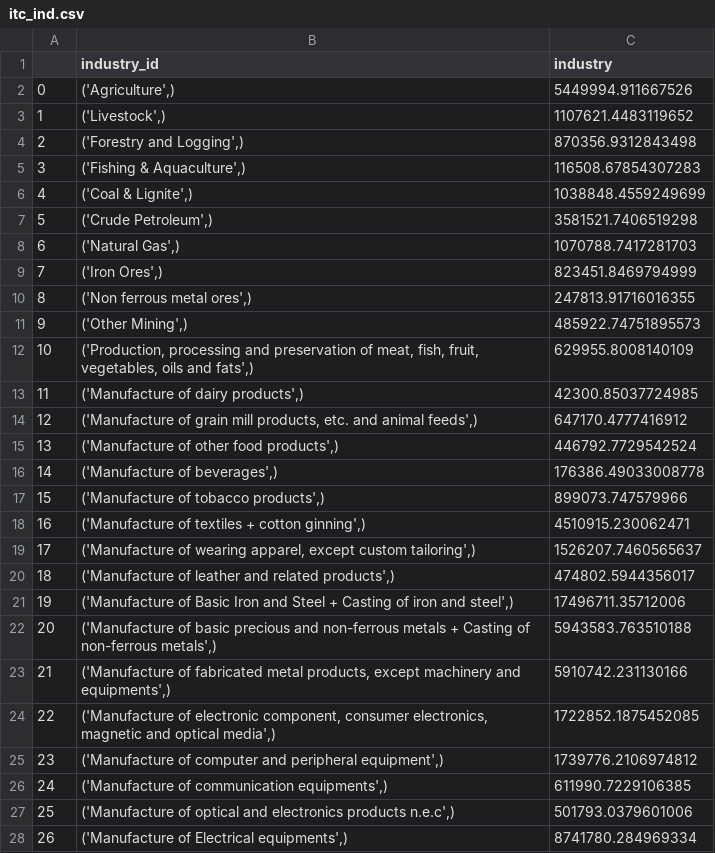
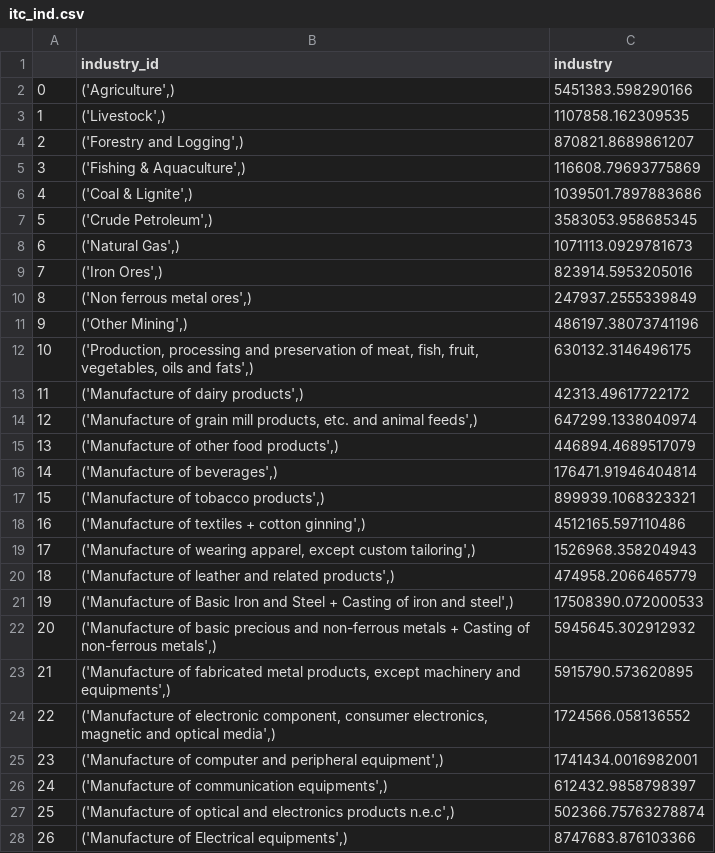
Before and after one commit to Revenue-Academy/VAT-Gap-Model, a CSV file: itc_ind.csv, drawn as a sheet; only a part is shown; the diff covers the shown part only.

```diff
--- a/itc_ind.csv
+++ b/itc_ind.csv
@@ -1,28 +1,28 @@
 ,industry_id,industry
-0,"('Agriculture',)",5449994.911667526
-1,"('Livestock',)",1107621.4483119652
-2,"('Forestry and Logging',)",870356.9312843498
-3,"('Fishing & Aquaculture',)",116508.67854307283
-4,"('Coal & Lignite',)",1038848.4559249699
-5,"('Crude Petroleum',)",3581521.7406519298
-6,"('Natural Gas',)",1070788.7417281703
-7,"('Iron Ores',)",823451.8469794999
-8,"('Non ferrous metal ores',)",247813.91716016355
-9,"('Other Mining',)",485922.74751895573
-10,"('Production, processing and preservation of meat, fish, fruit, vegetables, oils and fats',)",629955.8008140109
-11,"('Manufacture of dairy products',)",42300.85037724985
-12,"('Manufacture of grain mill products, etc. and animal feeds',)",647170.4777416912
-13,"('Manufacture of other food products',)",446792.7729542524
-14,"('Manufacture of beverages',)",176386.49033008778
-15,"('Manufacture of tobacco products',)",899073.747579966
-16,"('Manufacture of textiles + cotton ginning',)",4510915.230062471
-17,"('Manufacture of wearing apparel, except custom tailoring',)",1526207.7460565637
-18,"('Manufacture of leather and related products',)",474802.5944356017
-19,"('Manufacture of Basic Iron and Steel + Casting of iron and steel',)",17496711.35712006
-20,"('Manufacture of basic precious and non-ferrous metals + Casting of non-ferrous metals',)",5943583.763510188
-21,"('Manufacture of fabricated metal products, except machinery and equipments',)",5910742.231130166
-22,"('Manufacture of electronic component, consumer electronics, magnetic and optical media',)",1722852.1875452085
-23,"('Manufacture of computer and peripheral equipment',)",1739776.2106974812
-24,"('Manufacture of communication equipments',)",611990.7229106385
-25,"('Manufacture of optical and electronics products n.e.c',)",501793.0379601006
-26,"('Manufacture of Electrical equipments',)",8741780.284969334
+0,"('Agriculture',)",5451383.598290166
+1,"('Livestock',)",1107858.162309535
+2,"('Forestry and Logging',)",870821.8689861207
+3,"('Fishing & Aquaculture',)",116608.79693775869
+4,"('Coal & Lignite',)",1039501.7897883686
+5,"('Crude Petroleum',)",3583053.958685345
+6,"('Natural Gas',)",1071113.0929781673
+7,"('Iron Ores',)",823914.5953205016
+8,"('Non ferrous metal ores',)",247937.2555339849
+9,"('Other Mining',)",486197.38073741196
+10,"('Production, processing and preservation of meat, fish, fruit, vegetables, oils and fats',)",630132.3146496175
+11,"('Manufacture of dairy products',)",42313.49617722172
+12,"('Manufacture of grain mill products, etc. and animal feeds',)",647299.1338040974
+13,"('Manufacture of other food products',)",446894.4689517079
+14,"('Manufacture of beverages',)",176471.91946404814
+15,"('Manufacture of tobacco products',)",899939.1068323321
+16,"('Manufacture of textiles + cotton ginning',)",4512165.597110486
+17,"('Manufacture of wearing apparel, except custom tailoring',)",1526968.358204943
+18,"('Manufacture of leather and related products',)",474958.2066465779
+19,"('Manufacture of Basic Iron and Steel + Casting of iron and steel',)",17508390.072000533
+20,"('Manufacture of basic precious and non-ferrous metals + Casting of non-ferrous metals',)",5945645.302912932
+21,"('Manufacture of fabricated metal products, except machinery and equipments',)",5915790.573620895
+22,"('Manufacture of electronic component, consumer electronics, magnetic and optical media',)",1724566.058136552
+23,"('Manufacture of computer and peripheral equipment',)",1741434.0016982001
+24,"('Manufacture of communication equipments',)",612432.9858798397
+25,"('Manufacture of optical and electronics products n.e.c',)",502366.75763278874
+26,"('Manufacture of Electrical equipments',)",8747683.876103366
```
Also changed, not shown: 39 edited cells elsewhere in this file, gst_coll.csv, gst_potential.csv, 4 other files.
